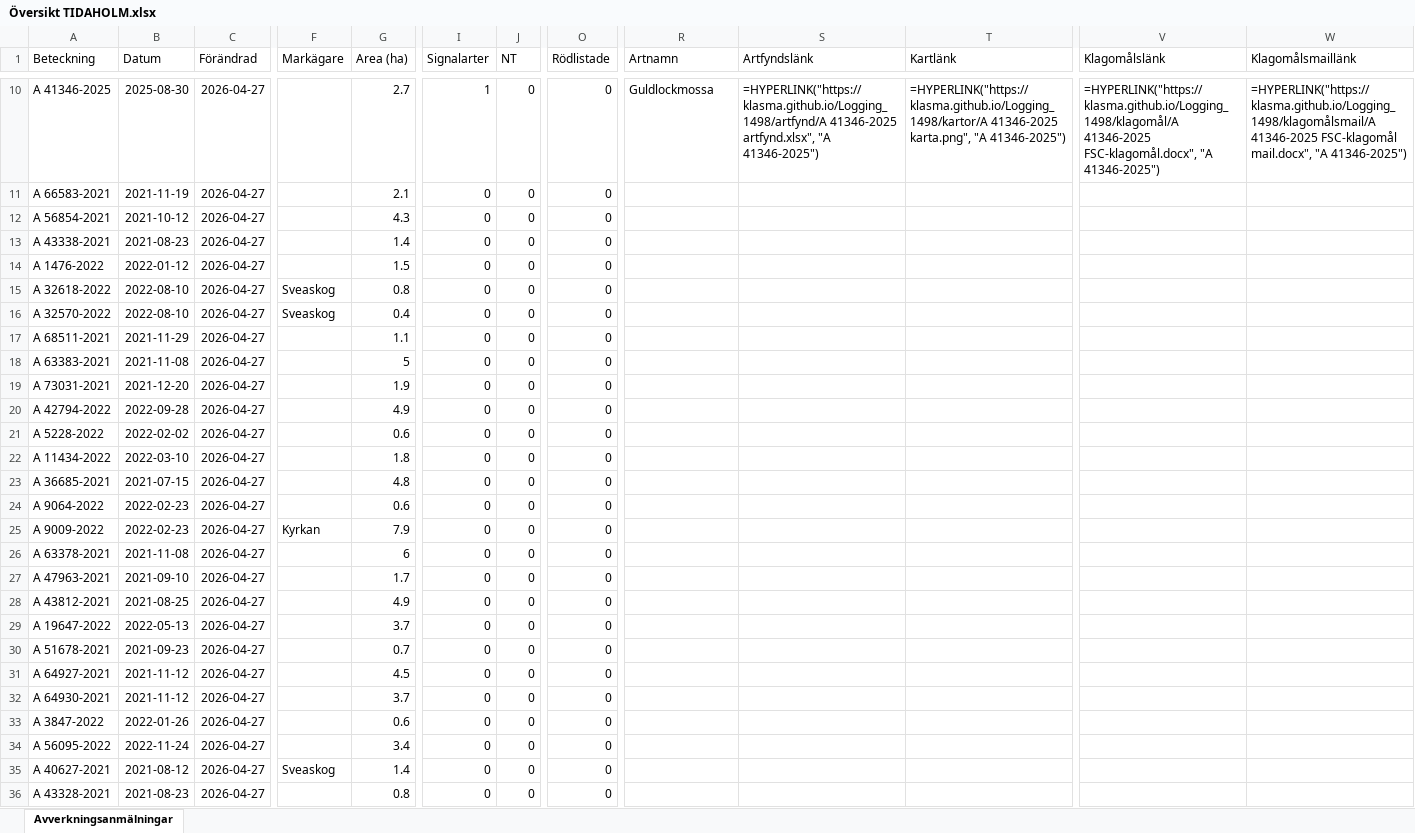
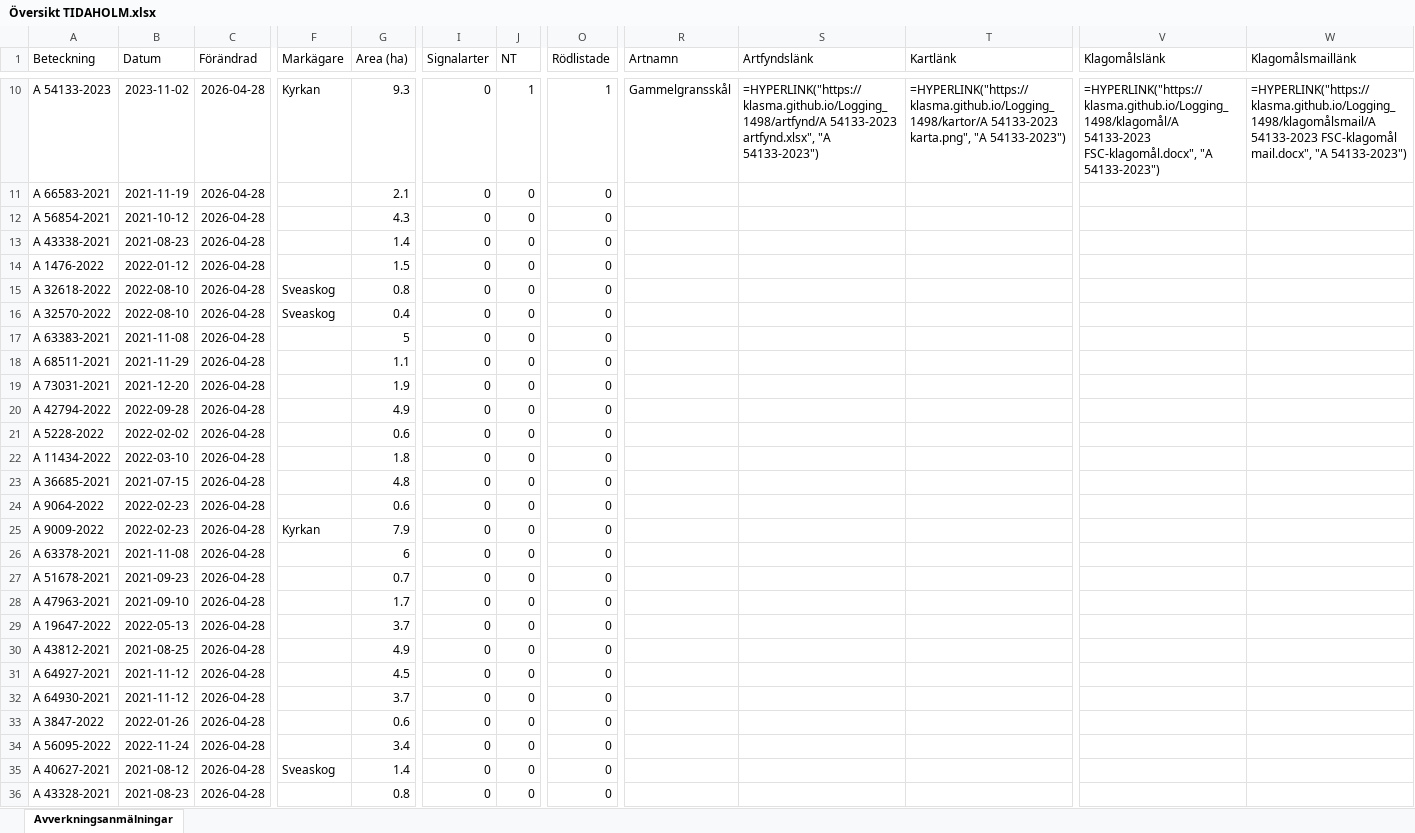
Before and after one commit to klasma/Logging_1498, an Excel workbook: Översikt TIDAHOLM.xlsx, sheet Avverkningsanmälningar, drawn as a sheet; only a part is shown, gaps mark what is left out; values as stored, in another font and other column widths than the file's, no borders; formulas without a stored value are shown as written; the diff covers the shown part only; the diff names each change by its address in the sheet, - before the commit and + after, or states it on an @@ line.

```diff
--- a/Översikt TIDAHOLM.xlsx (sheet Avverkningsanmälningar)
+++ b/Översikt TIDAHOLM.xlsx (sheet Avverkningsanmälningar)
-A10 (Beteckning): A 41346-2025
+A10 (Beteckning): A 54133-2023
-B10 (Datum): 2025-08-30
+B10 (Datum): 2023-11-02
-C10:C36 (Förändrad): 2026-04-27
+C10:C36 (Förändrad): 2026-04-28
-F10 (Markägare): (empty)
+F10 (Markägare): Kyrkan
-G10 (Area (ha)): 2.7
+G10 (Area (ha)): 9.3
-I10 (Signalarter): 1
+I10 (Signalarter): 0
-J10 (NT): 0
+J10 (NT): 1
-O10 (Rödlistade): 0
+O10 (Rödlistade): 1
-R10 (Artnamn): Guldlockmossa
+R10 (Artnamn): Gammelgransskål
-S10 (Artfyndslänk): =HYPERLINK("https://klasma.github.io/Logging_1498/artfynd/A 41346-2025 artfynd.xlsx", "A 41346-2025")
+S10 (Artfyndslänk): =HYPERLINK("https://klasma.github.io/Logging_1498/artfynd/A 54133-2023 artfynd.xlsx", "A 54133-2023")
-T10 (Kartlänk): =HYPERLINK("https://klasma.github.io/Logging_1498/kartor/A 41346-2025 karta.png", "A 41346-2025")
+T10 (Kartlänk): =HYPERLINK("https://klasma.github.io/Logging_1498/kartor/A 54133-2023 karta.png", "A 54133-2023")
-V10 (Klagomålslänk): =HYPERLINK("https://klasma.github.io/Logging_1498/klagomål/A 41346-2025 FSC-klagomål.docx", "A 41346-2025")
+V10 (Klagomålslänk): =HYPERLINK("https://klasma.github.io/Logging_1498/klagomål/A 54133-2023 FSC-klagomål.docx", "A 54133-2023")
-W10 (Klagomålsmaillänk): =HYPERLINK("https://klasma.github.io/Logging_1498/klagomålsmail/A 41346-2025 FSC-klagomål mail.docx", "A 41346-2025")
+W10 (Klagomålsmaillänk): =HYPERLINK("https://klasma.github.io/Logging_1498/klagomålsmail/A 54133-2023 FSC-klagomål mail.docx", "A 54133-2023")
-A17 (Beteckning): A 68511-2021
+A17 (Beteckning): A 63383-2021
-B17 (Datum): 2021-11-29
+B17 (Datum): 2021-11-08
-G17 (Area (ha)): 1.1
+G17 (Area (ha)): 5
-A18 (Beteckning): A 63383-2021
+A18 (Beteckning): A 68511-2021
-B18 (Datum): 2021-11-08
+B18 (Datum): 2021-11-29
-G18 (Area (ha)): 5
+G18 (Area (ha)): 1.1
-A27 (Beteckning): A 47963-2021
+A27 (Beteckning): A 51678-2021
-B27 (Datum): 2021-09-10
+B27 (Datum): 2021-09-23
-G27 (Area (ha)): 1.7
+G27 (Area (ha)): 0.7
-A28 (Beteckning): A 43812-2021
+A28 (Beteckning): A 47963-2021
-B28 (Datum): 2021-08-25
+B28 (Datum): 2021-09-10
-G28 (Area (ha)): 4.9
+G28 (Area (ha)): 1.7
-A30 (Beteckning): A 51678-2021
+A30 (Beteckning): A 43812-2021
-B30 (Datum): 2021-09-23
+B30 (Datum): 2021-08-25
-G30 (Area (ha)): 0.7
+G30 (Area (ha)): 4.9
```
Also changed, not shown: 1737 edited cells elsewhere in this sheet, artfynd/A 12353-2022 artfynd.xlsx, artfynd/A 2389-2024 artfynd.xlsx, 45 other files.
